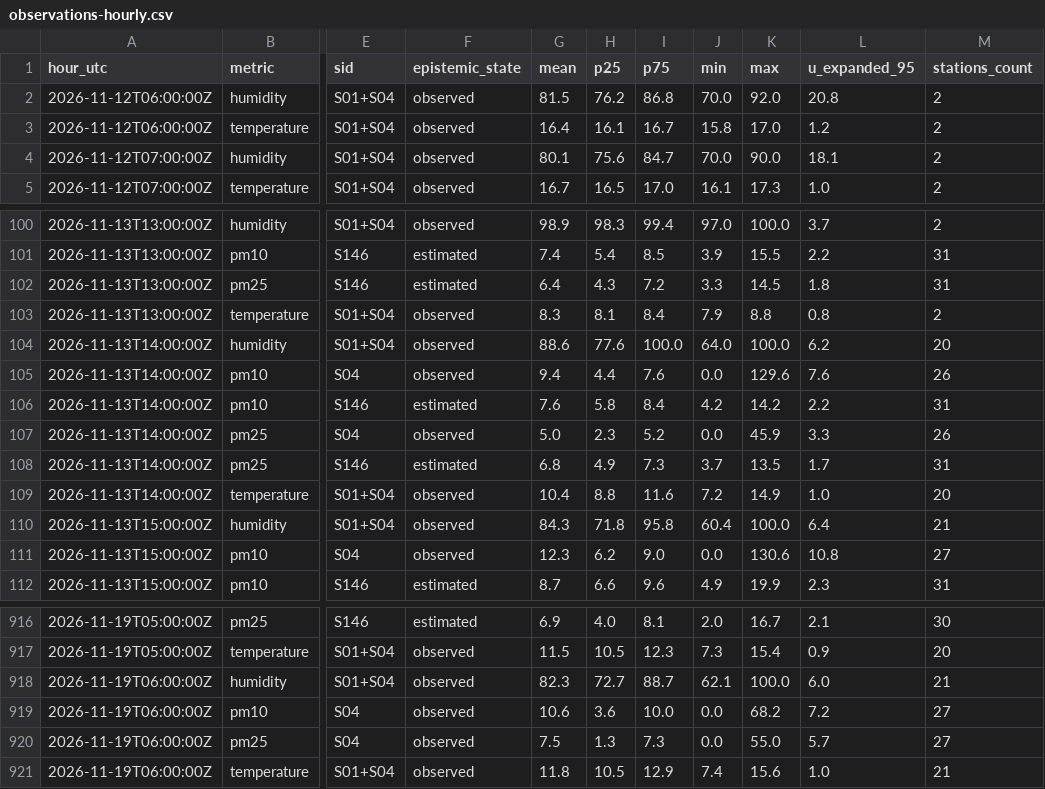
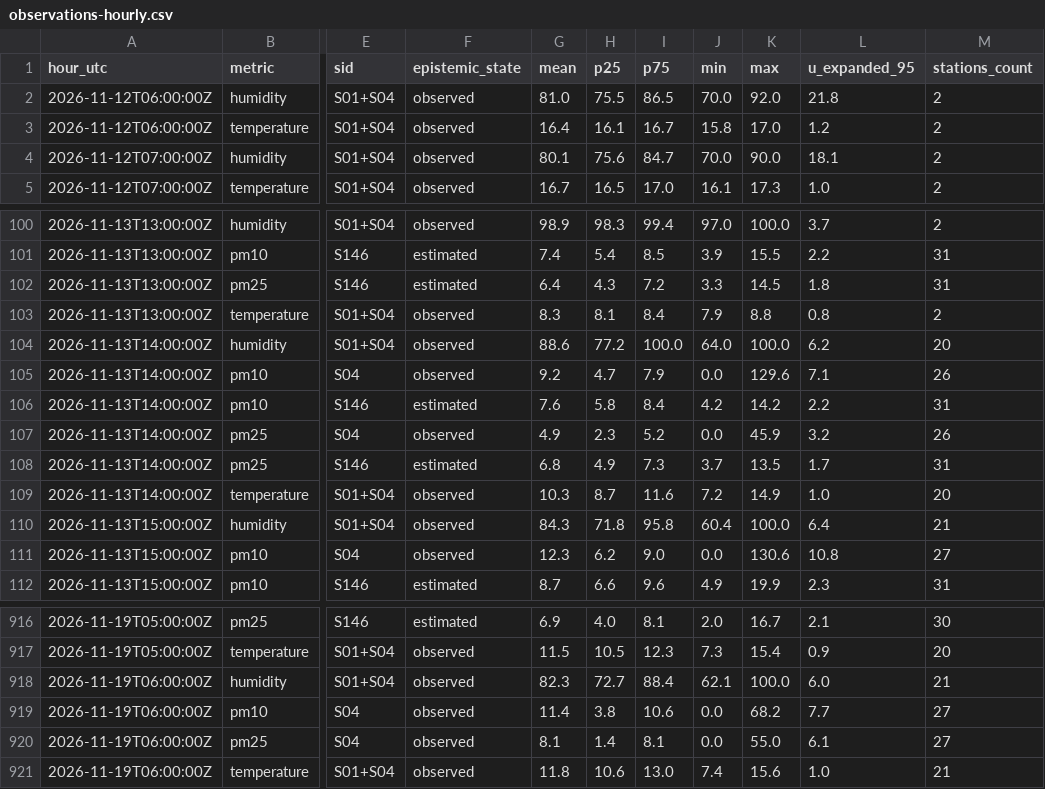
Before and after one commit to 3esign/beops, a CSV file: docs/v2/state/observations-hourly.csv, drawn as a sheet; only a part is shown, gaps mark what is left out; the diff names each change by its address in the sheet, - before the commit and + after, or states it on an @@ line.

Commit message:
Beops V2 state edition

```diff
--- a/docs/v2/state/observations-hourly.csv
+++ b/docs/v2/state/observations-hourly.csv
-G2 (mean): 81.5
+G2 (mean): 81.0
-H2 (p25): 76.2
+H2 (p25): 75.5
-I2 (p75): 86.8
+I2 (p75): 86.5
-L2 (u_expanded_95): 20.8
+L2 (u_expanded_95): 21.8
-H104 (p25): 77.6
+H104 (p25): 77.2
-G105 (mean): 9.4
+G105 (mean): 9.2
-H105 (p25): 4.4
+H105 (p25): 4.7
-I105 (p75): 7.6
+I105 (p75): 7.9
-L105 (u_expanded_95): 7.6
+L105 (u_expanded_95): 7.1
-G107 (mean): 5.0
+G107 (mean): 4.9
-L107 (u_expanded_95): 3.3
+L107 (u_expanded_95): 3.2
-G109 (mean): 10.4
+G109 (mean): 10.3
-H109 (p25): 8.8
+H109 (p25): 8.7
-I918 (p75): 88.7
+I918 (p75): 88.4
-G919 (mean): 10.6
+G919 (mean): 11.4
-H919 (p25): 3.6
+H919 (p25): 3.8
-I919 (p75): 10.0
+I919 (p75): 10.6
-L919 (u_expanded_95): 7.2
+L919 (u_expanded_95): 7.7
-G920 (mean): 7.5
+G920 (mean): 8.1
-H920 (p25): 1.3
+H920 (p25): 1.4
-I920 (p75): 7.3
+I920 (p75): 8.1
-L920 (u_expanded_95): 5.7
+L920 (u_expanded_95): 6.1
-H921 (p25): 10.5
+H921 (p25): 10.6
-I921 (p75): 12.9
+I921 (p75): 13.0
```
Also changed, not shown: 17 other files.
